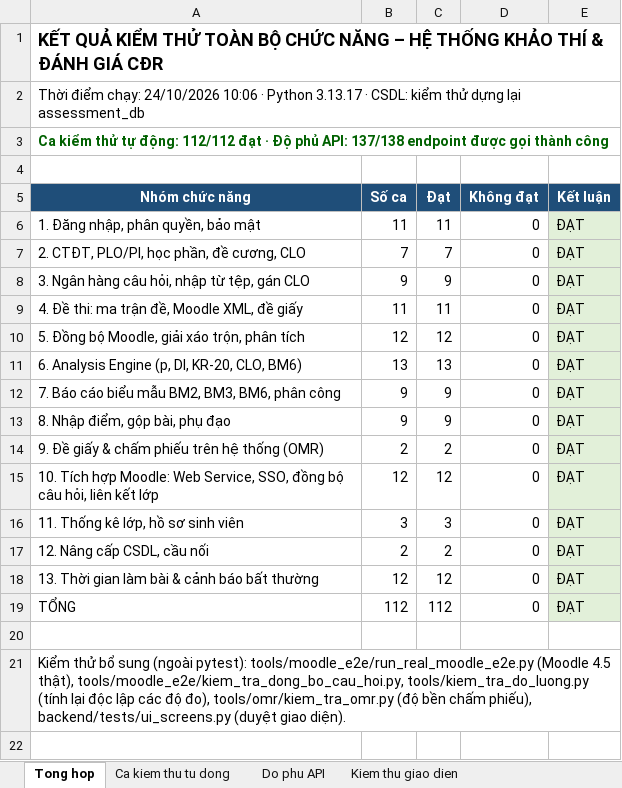
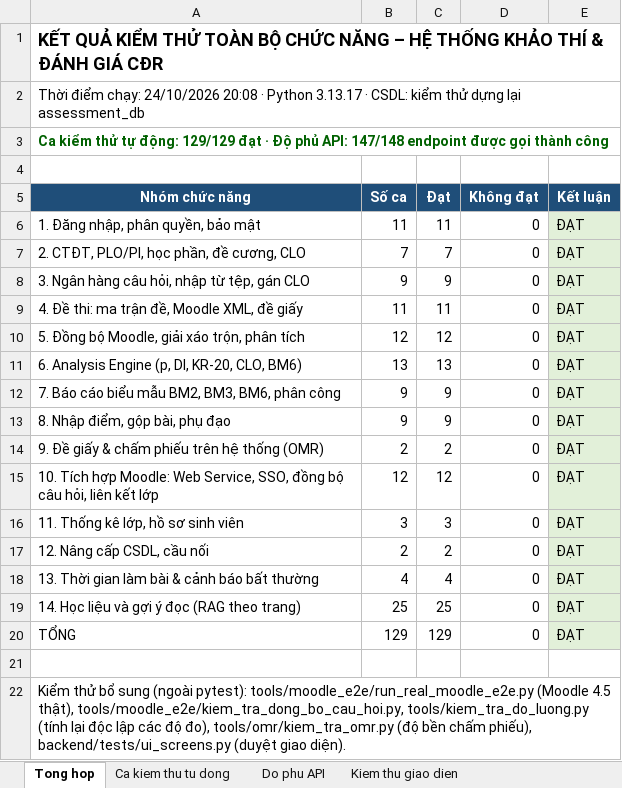
Before and after one commit to NguyenTanYen/TLCN, an Excel workbook: docs/kiem_thu/KET_QUA_KIEM_THU.xlsx, sheet Tong hop, drawn as a sheet; values as stored, in another font and other column widths than the file's, no borders; addresses are those after the commit; the diff names each change by its address in the sheet, - before the commit and + after, or states it on an @@ line.

Commit message:
Hoan thien theo gop y 15/10: CTDT 2026, de cuong, nhap diem, gop bai, phu dao, de giay + cham phieu, dong bo cau hoi; kiem thu toan bo (24/10/2026)

```diff
--- a/docs/kiem_thu/KET_QUA_KIEM_THU.xlsx (sheet Tong hop)
+++ b/docs/kiem_thu/KET_QUA_KIEM_THU.xlsx (sheet Tong hop)
-A2 (Nhóm chức năng): …chạy: 24/10/2026 10:06 · Python…
+A2 (Nhóm chức năng): …chạy: 24/10/2026 20:08 · Python…
-A3 (Nhóm chức năng): …tự động: 112/112 đạt · Độ phủ API: 137/138 endpoint được…
+A3 (Nhóm chức năng): …tự động: 129/129 đạt · Độ phủ API: 147/148 endpoint được…
-B18 (Số ca): 12
+B18 (Số ca): 4
-C18 (Đạt): 12
+C18 (Đạt): 4
+row 19: 14. Học liệu và gợi ý đọc (RAG theo trang) | 25 | 25 | 0 | ĐẠT
-B20 (Số ca): 112
+B20 (Số ca): 129
-C20 (Đạt): 112
+C20 (Đạt): 129
```
Also changed, not shown: sheet Ca kiem thu tu dong, sheet Do phu API, sheet Kiem thu giao dien, 47 other files.
